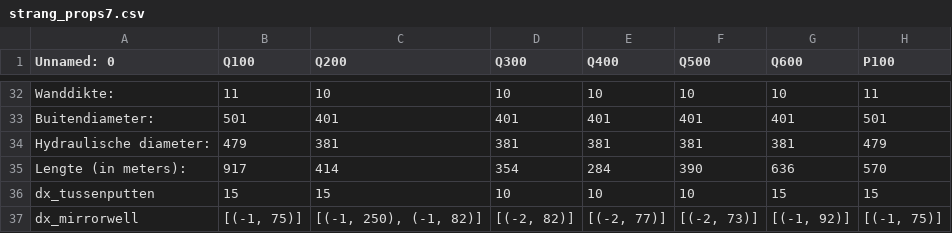
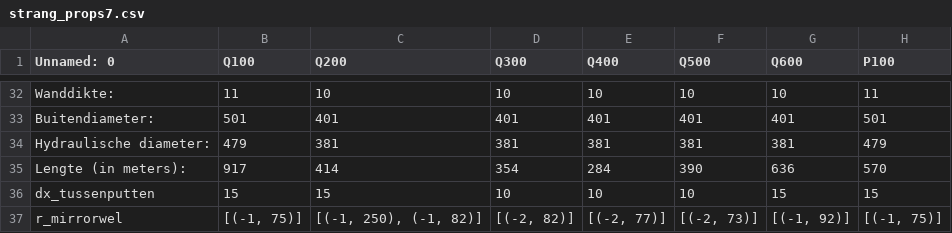
Before and after one commit to pwn-drinking-water-production/python-pwn-productiecapaciteit-infiltratiegebieden, a CSV file: productiecapaciteit/data/strang_props7.csv, drawn as a sheet; only a part is shown, gaps mark what is left out; the diff names each change by its address in the sheet, - before the commit and + after, or states it on an @@ line.

```diff
--- a/productiecapaciteit/data/strang_props7.csv
+++ b/productiecapaciteit/data/strang_props7.csv
-A37 (Unnamed: 0): dx_mirrorwell
+A37 (Unnamed: 0): r_mirrorwel
```
Also changed, not shown: 10 other files.
